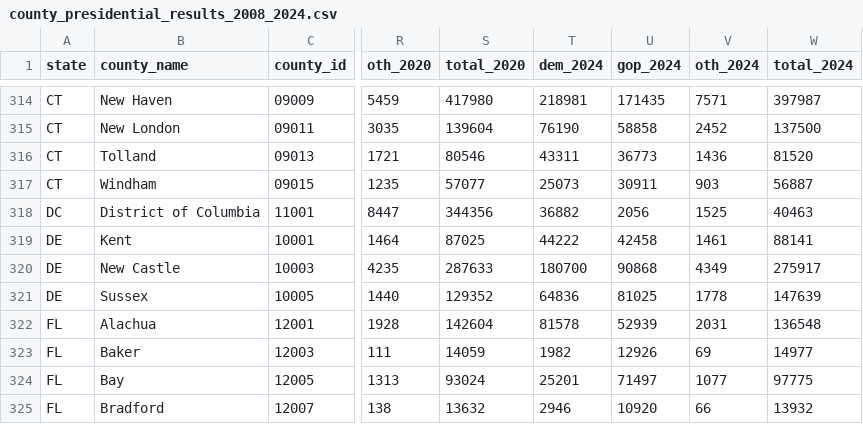
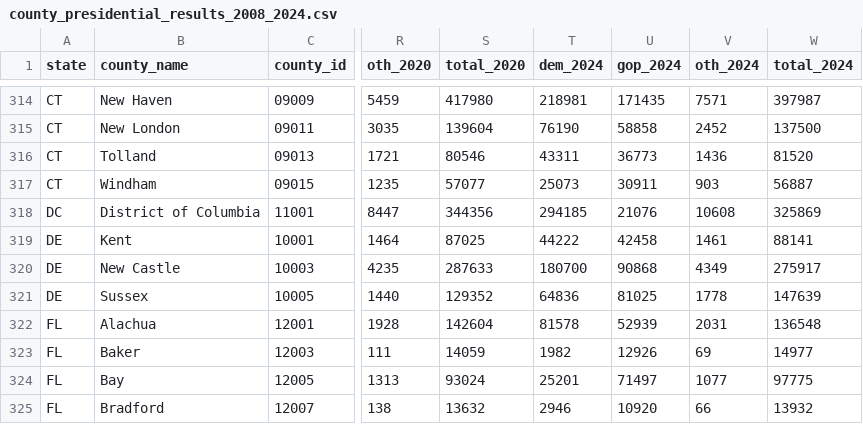
Before and after one commit to rickyawesome99/election-map, a CSV file: data/county_presidential_results_2008_2024.csv, drawn as a sheet; only a part is shown, gaps mark what is left out; the diff names each change by its address in the sheet, - before the commit and + after, or states it on an @@ line.

```diff
--- a/data/county_presidential_results_2008_2024.csv
+++ b/data/county_presidential_results_2008_2024.csv
-T318 (dem_2024): 36882
+T318 (dem_2024): 294185
-U318 (gop_2024): 2056
+U318 (gop_2024): 21076
-V318 (oth_2024): 1525
+V318 (oth_2024): 10608
-W318 (total_2024): 40463
+W318 (total_2024): 325869
```
Also changed, not shown: data-entry/county_governor_results_2018.csv, data-entry/county_senate_results_2018.csv, 8 other files.
